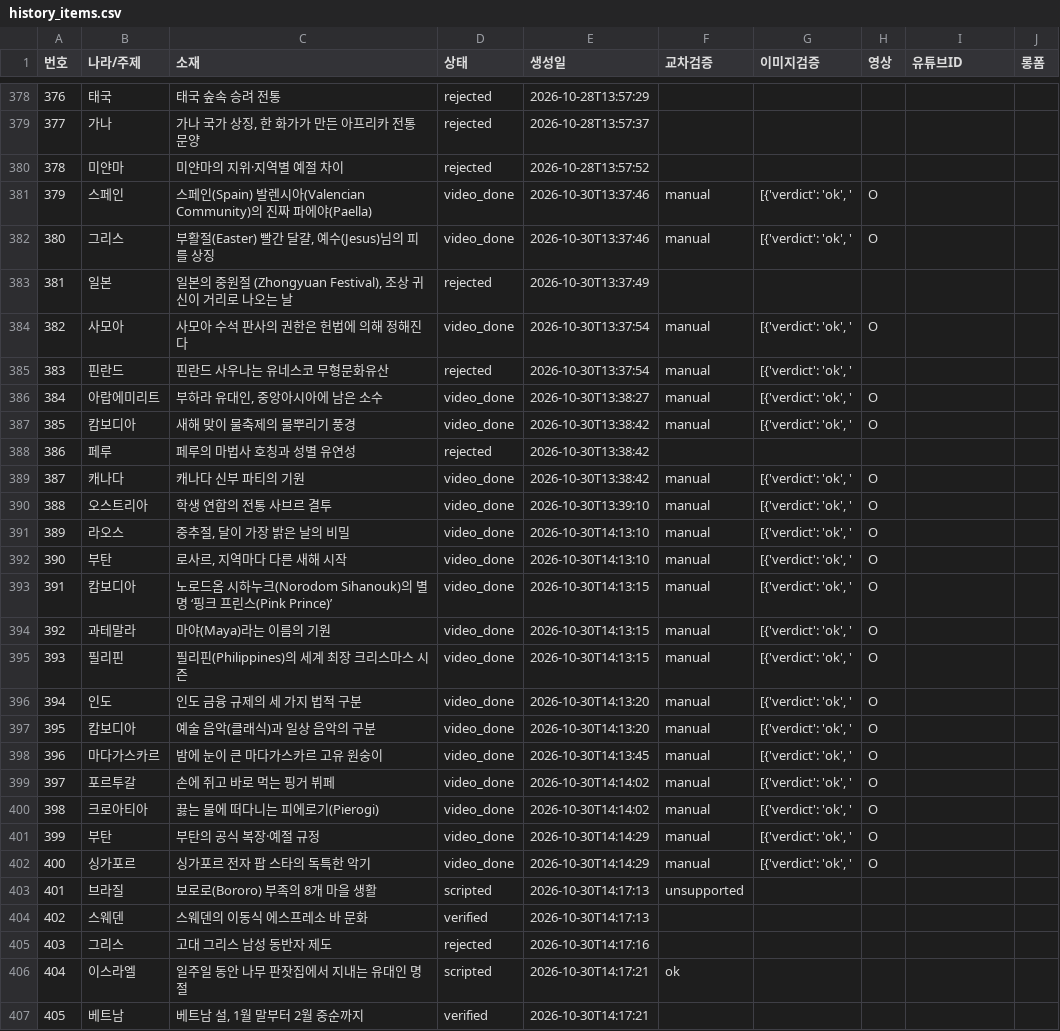
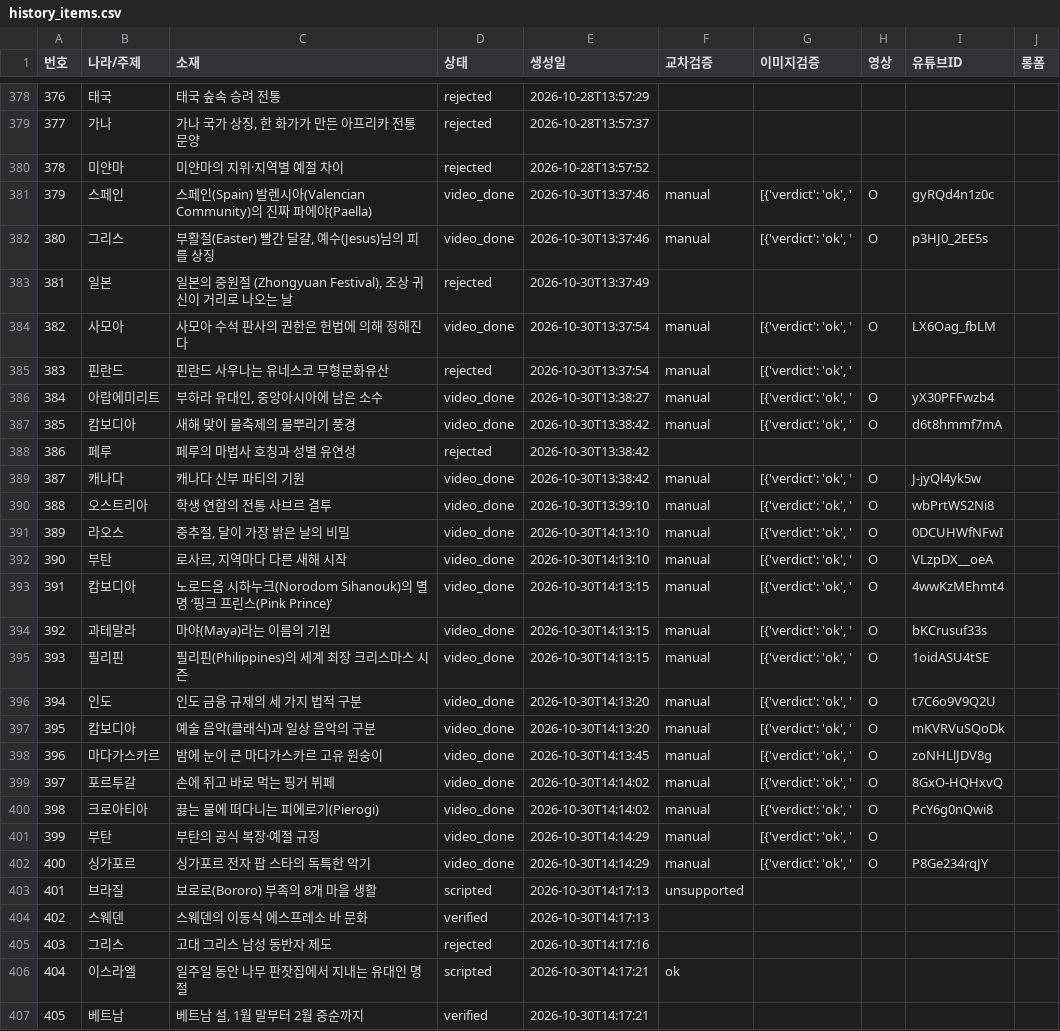
Before and after one commit to gonmau/shorts, a CSV file: history_items.csv, drawn as a sheet; only a part is shown, gaps mark what is left out.

Commit message:
chore: update history_items.csv from PC

```diff
--- a/history_items.csv
+++ b/history_items.csv
@@ -380,24 +380,24 @@
 378,미얀마,미얀마의 지위·지역별 예절 차이,rejected,2026-10-28T13:57:52,,,,,
-379,스페인,스페인(Spain) 발렌시아(Valencian Community)의 진짜 파에야(Paella),video_done,2026-10-30T13:37:46,manual,"[{'verdict': 'ok', '",O,,
-380,그리스,"부활절(Easter) 빨간 달걀, 예수(Jesus)님의 피를 상징",video_done,2026-10-30T13:37:46,manual,"[{'verdict': 'ok', '",O,,
+379,스페인,스페인(Spain) 발렌시아(Valencian Community)의 진짜 파에야(Paella),video_done,2026-10-30T13:37:46,manual,"[{'verdict': 'ok', '",O,gyRQd4n1z0c,
+380,그리스,"부활절(Easter) 빨간 달걀, 예수(Jesus)님의 피를 상징",video_done,2026-10-30T13:37:46,manual,"[{'verdict': 'ok', '",O,p3HJ0_2EE5s,
 381,일본,"일본의 중원절 (Zhongyuan Festival), 조상 귀신이 거리로 나오는 날",rejected,2026-10-30T13:37:49,,,,,
-382,사모아,사모아 수석 판사의 권한은 헌법에 의해 정해진다,video_done,2026-10-30T13:37:54,manual,"[{'verdict': 'ok', '",O,,
+382,사모아,사모아 수석 판사의 권한은 헌법에 의해 정해진다,video_done,2026-10-30T13:37:54,manual,"[{'verdict': 'ok', '",O,LX6Oag_fbLM,
 383,핀란드,핀란드 사우나는 유네스코 무형문화유산,rejected,2026-10-30T13:37:54,manual,"[{'verdict': 'ok', '",,,
-384,아랍에미리트,"부하라 유대인, 중앙아시아에 남은 소수",video_done,2026-10-30T13:38:27,manual,"[{'verdict': 'ok', '",O,,
-385,캄보디아,새해 맞이 물축제의 물뿌리기 풍경,video_done,2026-10-30T13:38:42,manual,"[{'verdict': 'ok', '",O,,
+384,아랍에미리트,"부하라 유대인, 중앙아시아에 남은 소수",video_done,2026-10-30T13:38:27,manual,"[{'verdict': 'ok', '",O,yX30PFFwzb4,
+385,캄보디아,새해 맞이 물축제의 물뿌리기 풍경,video_done,2026-10-30T13:38:42,manual,"[{'verdict': 'ok', '",O,d6t8hmmf7mA,
 386,페루,페루의 마법사 호칭과 성별 유연성,rejected,2026-10-30T13:38:42,,,,,
-387,캐나다,캐나다 신부 파티의 기원,video_done,2026-10-30T13:38:42,manual,"[{'verdict': 'ok', '",O,,
-388,오스트리아,학생 연합의 전통 사브르 결투,video_done,2026-10-30T13:39:10,manual,"[{'verdict': 'ok', '",O,,
-389,라오스,"중추절, 달이 가장 밝은 날의 비밀",video_done,2026-10-30T14:13:10,manual,"[{'verdict': 'ok', '",O,,
-390,부탄,"로사르, 지역마다 다른 새해 시작",video_done,2026-10-30T14:13:10,manual,"[{'verdict': 'ok', '",O,,
-391,캄보디아,노로드옴 시하누크(Norodom Sihanouk)의 별명 ‘핑크 프린스(Pink Prince)’,video_done,2026-10-30T14:13:15,manual,"[{'verdict': 'ok', '",O,,
-392,과테말라,마야(Maya)라는 이름의 기원,video_done,2026-10-30T14:13:15,manual,"[{'verdict': 'ok', '",O,,
-393,필리핀,필리핀(Philippines)의 세계 최장 크리스마스 시즌,video_done,2026-10-30T14:13:15,manual,"[{'verdict': 'ok', '",O,,
-394,인도,인도 금융 규제의 세 가지 법적 구분,video_done,2026-10-30T14:13:20,manual,"[{'verdict': 'ok', '",O,,
-395,캄보디아,예술 음악(클래식)과 일상 음악의 구분,video_done,2026-10-30T14:13:20,manual,"[{'verdict': 'ok', '",O,,
-396,마다가스카르,밤에 눈이 큰 마다가스카르 고유 원숭이,video_done,2026-10-30T14:13:45,manual,"[{'verdict': 'ok', '",O,,
-397,포르투갈,손에 쥐고 바로 먹는 핑거 뷔페,video_done,2026-10-30T14:14:02,manual,"[{'verdict': 'ok', '",O,,
-398,크로아티아,끓는 물에 떠다니는 피에로기(Pierogi),video_done,2026-10-30T14:14:02,manual,"[{'verdict': 'ok', '",O,,
+387,캐나다,캐나다 신부 파티의 기원,video_done,2026-10-30T13:38:42,manual,"[{'verdict': 'ok', '",O,J-jyQl4yk5w,
+388,오스트리아,학생 연합의 전통 사브르 결투,video_done,2026-10-30T13:39:10,manual,"[{'verdict': 'ok', '",O,wbPrtWS2Ni8,
+389,라오스,"중추절, 달이 가장 밝은 날의 비밀",video_done,2026-10-30T14:13:10,manual,"[{'verdict': 'ok', '",O,0DCUHWfNFwI,
+390,부탄,"로사르, 지역마다 다른 새해 시작",video_done,2026-10-30T14:13:10,manual,"[{'verdict': 'ok', '",O,VLzpDX__oeA,
+391,캄보디아,노로드옴 시하누크(Norodom Sihanouk)의 별명 ‘핑크 프린스(Pink Prince)’,video_done,2026-10-30T14:13:15,manual,"[{'verdict': 'ok', '",O,4wwKzMEhmt4,
+392,과테말라,마야(Maya)라는 이름의 기원,video_done,2026-10-30T14:13:15,manual,"[{'verdict': 'ok', '",O,bKCrusuf33s,
+393,필리핀,필리핀(Philippines)의 세계 최장 크리스마스 시즌,video_done,2026-10-30T14:13:15,manual,"[{'verdict': 'ok', '",O,1oidASU4tSE,
+394,인도,인도 금융 규제의 세 가지 법적 구분,video_done,2026-10-30T14:13:20,manual,"[{'verdict': 'ok', '",O,t7C6o9V9Q2U,
+395,캄보디아,예술 음악(클래식)과 일상 음악의 구분,video_done,2026-10-30T14:13:20,manual,"[{'verdict': 'ok', '",O,mKVRVuSQoDk,
+396,마다가스카르,밤에 눈이 큰 마다가스카르 고유 원숭이,video_done,2026-10-30T14:13:45,manual,"[{'verdict': 'ok', '",O,zoNHLlJDV8g,
+397,포르투갈,손에 쥐고 바로 먹는 핑거 뷔페,video_done,2026-10-30T14:14:02,manual,"[{'verdict': 'ok', '",O,8GxO-HQHxvQ,
+398,크로아티아,끓는 물에 떠다니는 피에로기(Pierogi),video_done,2026-10-30T14:14:02,manual,"[{'verdict': 'ok', '",O,PcY6g0nQwi8,
 399,부탄,부탄의 공식 복장·예절 규정,video_done,2026-10-30T14:14:29,manual,"[{'verdict': 'ok', '",O,,
-400,싱가포르,싱가포르 전자 팝 스타의 독특한 악기,video_done,2026-10-30T14:14:29,manual,"[{'verdict': 'ok', '",O,,
+400,싱가포르,싱가포르 전자 팝 스타의 독특한 악기,video_done,2026-10-30T14:14:29,manual,"[{'verdict': 'ok', '",O,P8Ge234rqJY,
 401,브라질,보로로(Bororo) 부족의 8개 마을 생활,scripted,2026-10-30T14:17:13,unsupported,,,,
```
